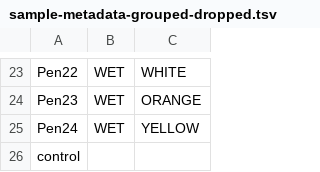
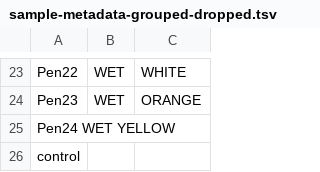
Before and after one commit to john2929/OrangeCorn, a TSV file: metadata/sample-metadata-grouped-dropped.tsv, drawn as a sheet; only a part is shown, gaps mark what is left out; removed rows and columns are numbered as before the commit, all else as after; the diff names each change by its address in the sheet, - before the commit and + after, or states it on an @@ line.

Commit message:
Update sample-metadata-grouped-dropped.tsv

```diff
--- a/metadata/sample-metadata-grouped-dropped.tsv
+++ b/metadata/sample-metadata-grouped-dropped.tsv
-row 25: Pen24 | WET | YELLOW
+row 25: Pen24 WET YELLOW
```
